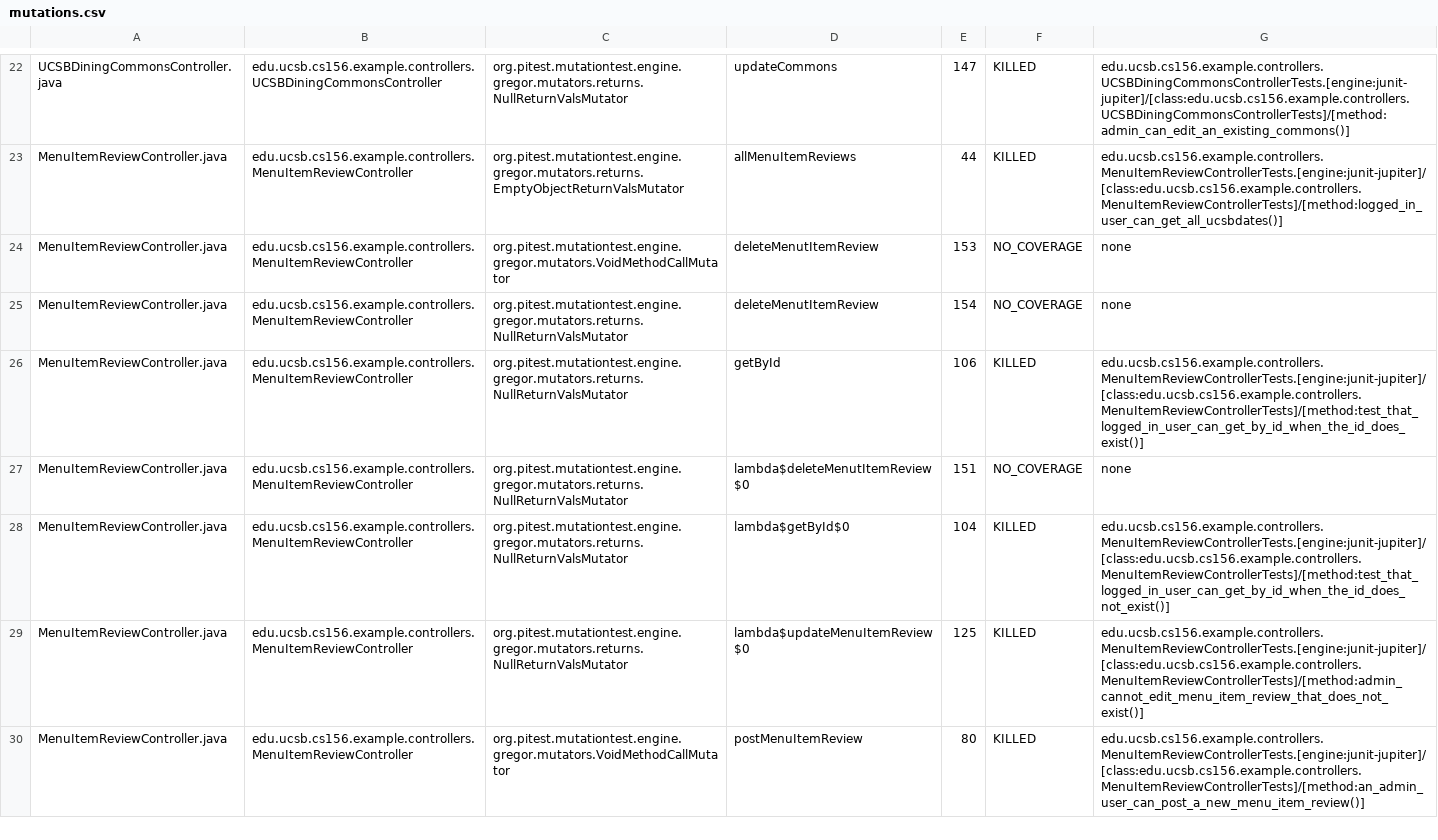
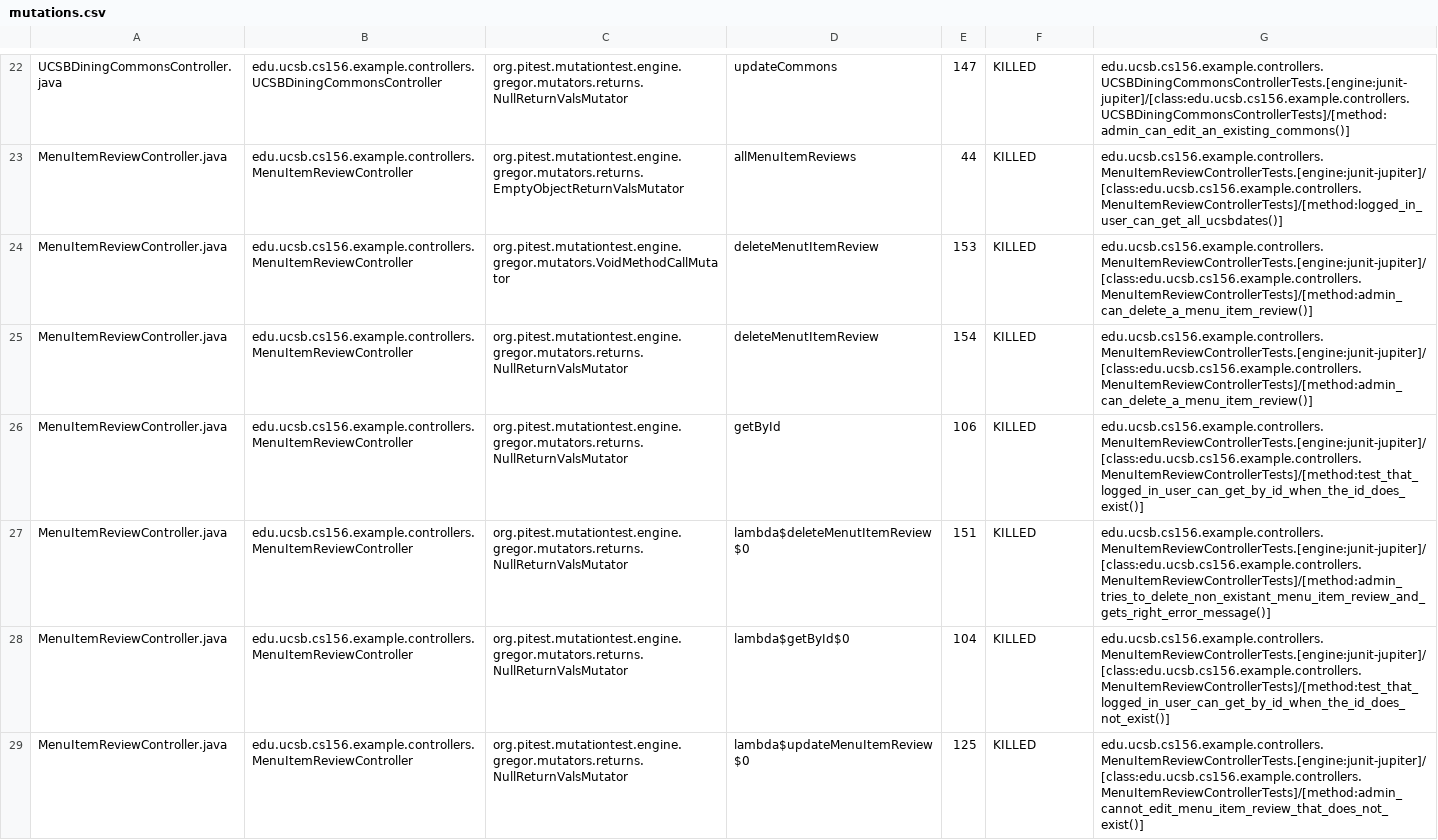
Before and after one commit to ucsb-cs156-f26/team01-f26-05, a CSV file: prs/50/pitest/mutations.csv, drawn as a sheet; only a part is shown, gaps mark what is left out; the shorter side is filled out with more unchanged rows.

Commit message:
Deploying to gh-pages from @ ucsb-cs156-f26/team01-f26-05@94a0d78fee0284cc2bbaa29901519ce7a3ff0e9d 🚀

```diff
--- a/prs/50/pitest/mutations.csv
+++ b/prs/50/pitest/mutations.csv
@@ -23,6 +23,6 @@ UCSBDiningCommonsController.java,edu.ucsb.cs156.example.controllers.UCSBDiningCo
 MenuItemReviewController.java,edu.ucsb.cs156.example.controllers.MenuItemReviewController,org.pitest.mutationtest.engine.gregor.mutators.returns.EmptyObjectReturnValsMutator,allMenuItemReviews,44,KILLED,edu.ucsb.cs156.example.controllers.MenuItemReviewControllerTests.[engine:junit-jupiter]/[class:edu.ucsb.cs156.example.controllers.MenuItemReviewControllerTests]/[method:logged_in_user_can_get_all_ucsbdates()]
-MenuItemReviewController.java,edu.ucsb.cs156.example.controllers.MenuItemReviewController,org.pitest.mutationtest.engine.gregor.mutators.VoidMethodCallMutator,deleteMenutItemReview,153,NO_COVERAGE,none
-MenuItemReviewController.java,edu.ucsb.cs156.example.controllers.MenuItemReviewController,org.pitest.mutationtest.engine.gregor.mutators.returns.NullReturnValsMutator,deleteMenutItemReview,154,NO_COVERAGE,none
+MenuItemReviewController.java,edu.ucsb.cs156.example.controllers.MenuItemReviewController,org.pitest.mutationtest.engine.gregor.mutators.VoidMethodCallMutator,deleteMenutItemReview,153,KILLED,edu.ucsb.cs156.example.controllers.MenuItemReviewControllerTests.[engine:junit-jupiter]/[class:edu.ucsb.cs156.example.controllers.MenuItemReviewControllerTests]/[method:admin_can_delete_a_menu_item_review()]
+MenuItemReviewController.java,edu.ucsb.cs156.example.controllers.MenuItemReviewController,org.pitest.mutationtest.engine.gregor.mutators.returns.NullReturnValsMutator,deleteMenutItemReview,154,KILLED,edu.ucsb.cs156.example.controllers.MenuItemReviewControllerTests.[engine:junit-jupiter]/[class:edu.ucsb.cs156.example.controllers.MenuItemReviewControllerTests]/[method:admin_can_delete_a_menu_item_review()]
 MenuItemReviewController.java,edu.ucsb.cs156.example.controllers.MenuItemReviewController,org.pitest.mutationtest.engine.gregor.mutators.returns.NullReturnValsMutator,getById,106,KILLED,edu.ucsb.cs156.example.controllers.MenuItemReviewControllerTests.[engine:junit-jupiter]/[class:edu.ucsb.cs156.example.controllers.MenuItemReviewControllerTests]/[method:test_that_logged_in_user_can_get_by_id_when_the_id_does_exist()]
-MenuItemReviewController.java,edu.ucsb.cs156.example.controllers.MenuItemReviewController,org.pitest.mutationtest.engine.gregor.mutators.returns.NullReturnValsMutator,lambda$deleteMenutItemReview$0,151,NO_COVERAGE,none
+MenuItemReviewController.java,edu.ucsb.cs156.example.controllers.MenuItemReviewController,org.pitest.mutationtest.engine.gregor.mutators.returns.NullReturnValsMutator,lambda$deleteMenutItemReview$0,151,KILLED,edu.ucsb.cs156.example.controllers.MenuItemReviewControllerTests.[engine:junit-jupiter]/[class:edu.ucsb.cs156.example.controllers.MenuItemReviewControllerTests]/[method:admin_tries_to_delete_non_existant_menu_item_review_and_gets_right_error_message()]
 MenuItemReviewController.java,edu.ucsb.cs156.example.controllers.MenuItemReviewController,org.pitest.mutationtest.engine.gregor.mutators.returns.NullReturnValsMutator,lambda$getById$0,104,KILLED,edu.ucsb.cs156.example.controllers.MenuItemReviewControllerTests.[engine:junit-jupiter]/[class:edu.ucsb.cs156.example.controllers.MenuItemReviewControllerTests]/[method:test_that_logged_in_user_can_get_by_id_when_the_id_does_not_exist()]
```
Also changed, not shown: 20 other files.
